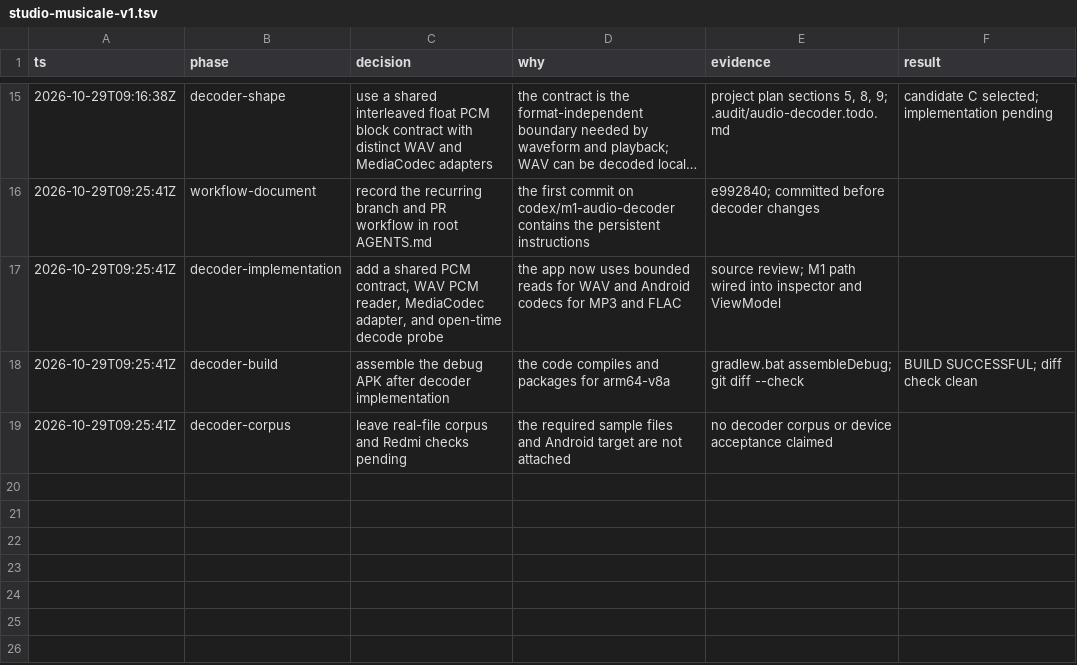
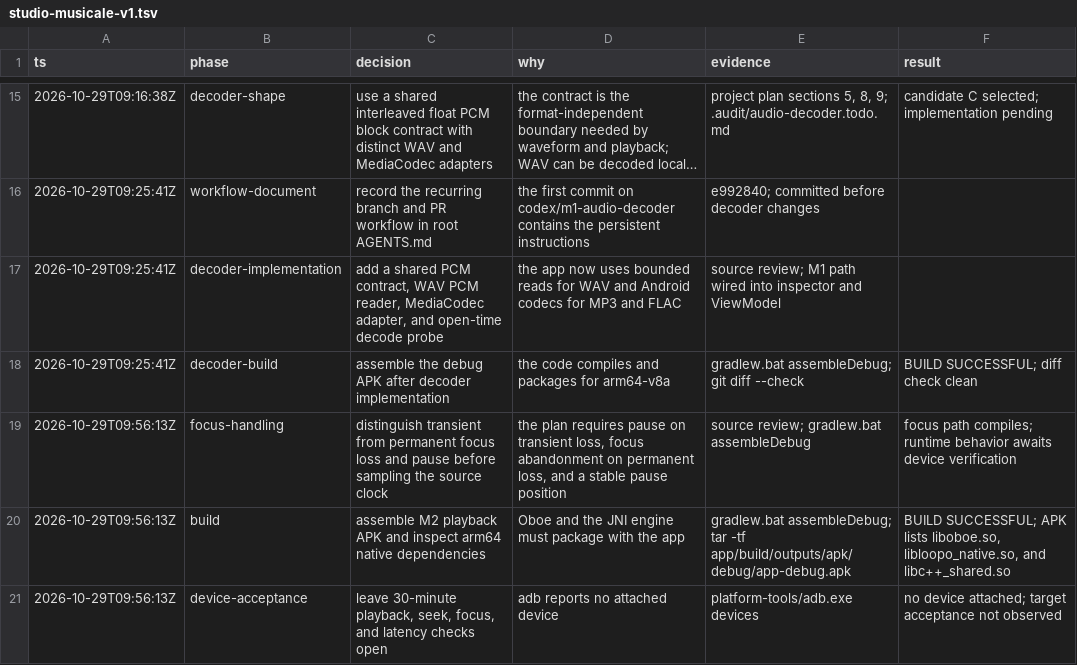
Before and after one commit to p33nah/loopo, a TSV file: .audit/studio-musicale-v1.tsv, drawn as a sheet; only a part is shown, gaps mark what is left out; long unchanged cells end in …; removed rows and columns are numbered as before the commit, all else as after; the diff names each change by its address in the sheet, - before the commit and + after, or states it on an @@ line.

Commit message:
feat(playback): add Oboe transport engine

```diff
--- a/.audit/studio-musicale-v1.tsv
+++ b/.audit/studio-musicale-v1.tsv
-row 19: 2026-10-29T09:25:41Z | decoder-corpus | leave real-file corpus and Redmi checks pending | the required sample files and Android target are not attached | no decoder corpus or device acceptance claimed
+row 19: 2026-10-29T09:56:13Z | focus-handling | distinguish transient from permanent focus loss and pause before sampling the source clock | the plan requires pause on transient loss, focus abandonment on permanent loss, and a stable pause position | source review; gradlew.bat assembleDebug | focus path compiles; runtime behavior awaits device verification
+row 20: 2026-10-29T09:56:13Z | build | assemble M2 playback APK and inspect arm64 native dependencies | Oboe and the JNI engine must package with the app | gradlew.bat assembleDebug; tar -tf app/build/outputs/apk/debug/app-debug.apk | BUILD SUCCESSFUL; APK lists liboboe.so, libloopo_native.so, and libc++_shared.so
+row 21: 2026-10-29T09:56:13Z | device-acceptance | leave 30-minute playback, seek, focus, and latency checks open | adb reports no attached device | platform-tools/adb.exe devices | no device attached; target acceptance not observed
```
Also changed, not shown: 17 other files.
